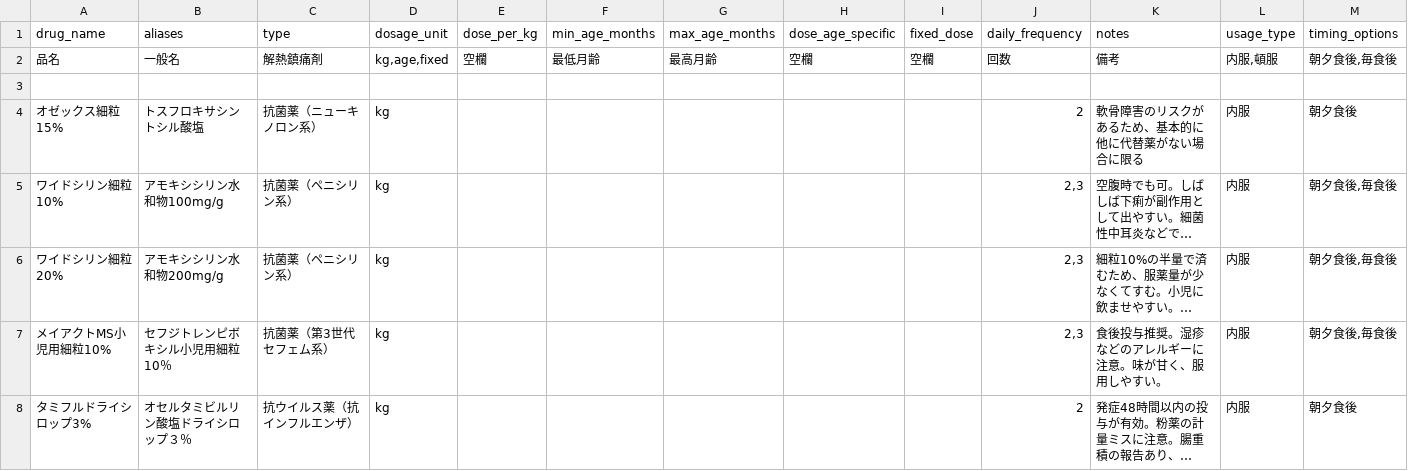
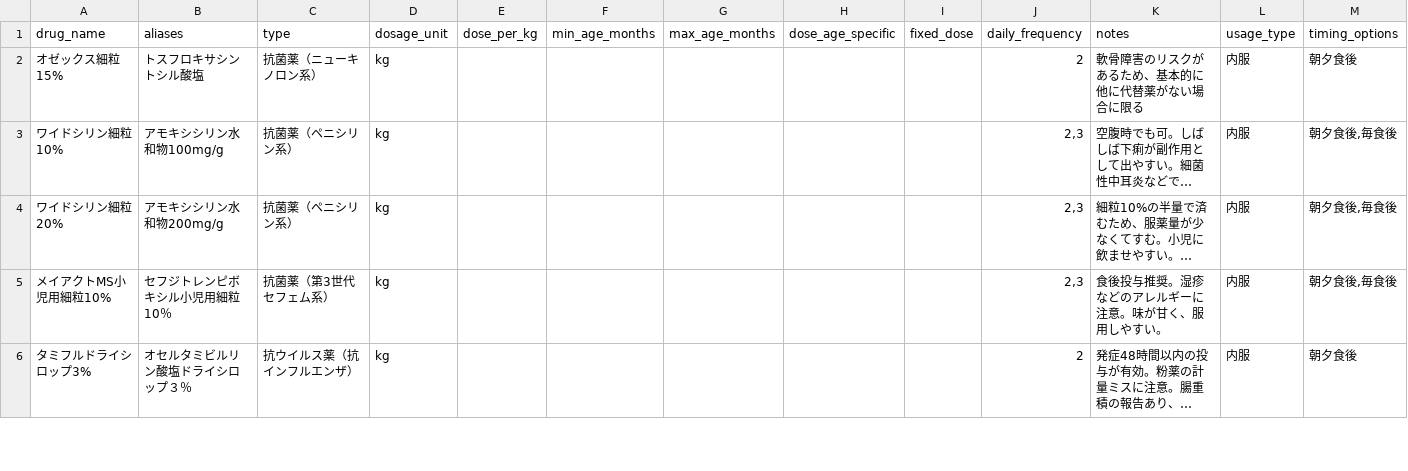
Before and after one commit to kosuke52/pediatric-drug-app, a CSV file: drugs_data.csv, drawn as a sheet; only a part is shown; long unchanged cells end in …; rows hold the shown columns only; the diff names each change by its address in the sheet, - before the commit and + after, or states it on an @@ line.

```diff
--- a/drugs_data.csv
+++ b/drugs_data.csv
-row 2: 品名 | 一般名 | 解熱鎮痛剤 | kg,age,fixed | 空欄 | 最低月齢 | 最高月齢 | 空欄 | 空欄 | 回数 | 備考 | 内服,頓服 | 朝夕食後,毎食後
-row 3: (empty)
```
Also changed, not shown: 1 other file.
